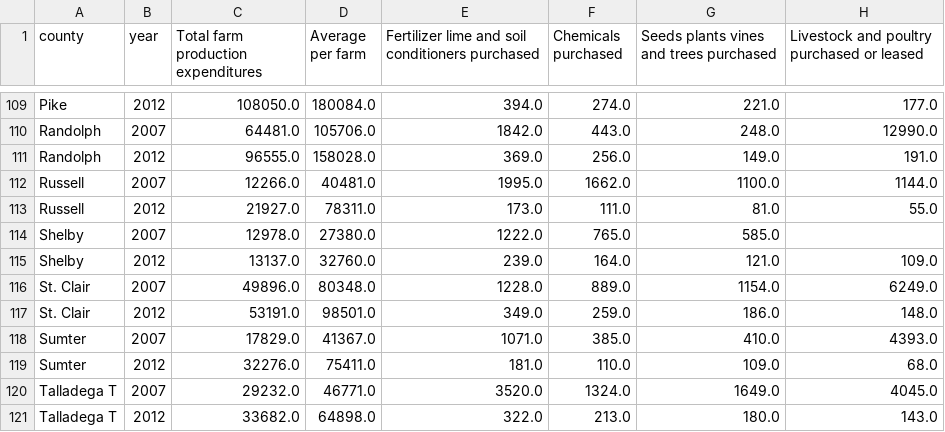
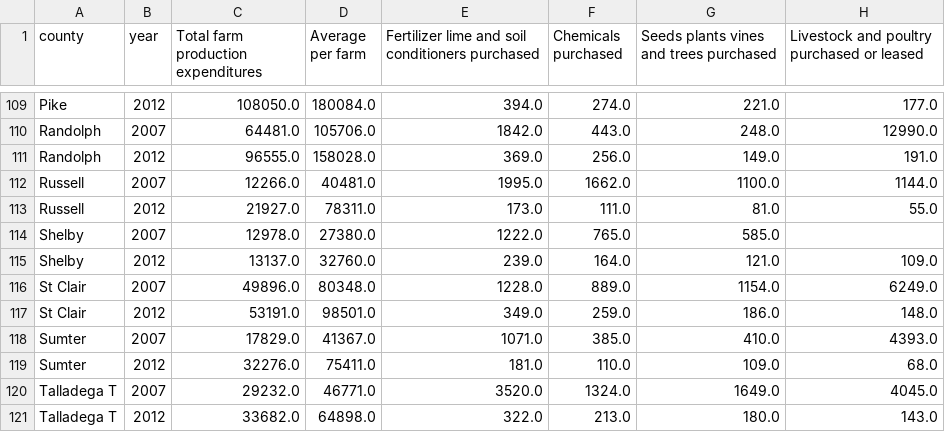
Before and after one commit to KieranCDouglas/labor_and_automation, a CSV file: data/states/statefiles/bama.csv (was alabama_county_year_categories.csv), drawn as a sheet; only a part is shown, gaps mark what is left out; the diff names each change by its address in the sheet, - before the commit and + after, or states it on an @@ line.

```diff
--- a/alabama_county_year_categories.csv
+++ b/data/states/statefiles/bama.csv
-A116:A117 (county): St. Clair
+A116:A117 (county): St Clair
```
Also changed, not shown: 31 other files.
